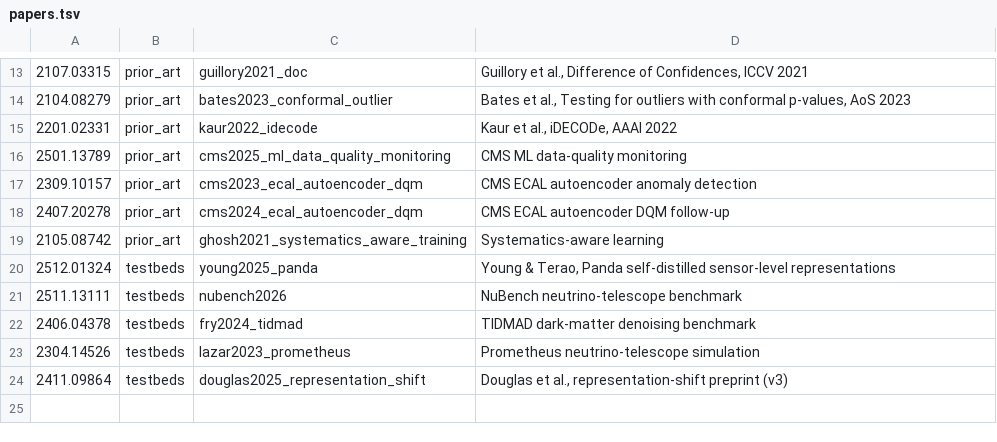
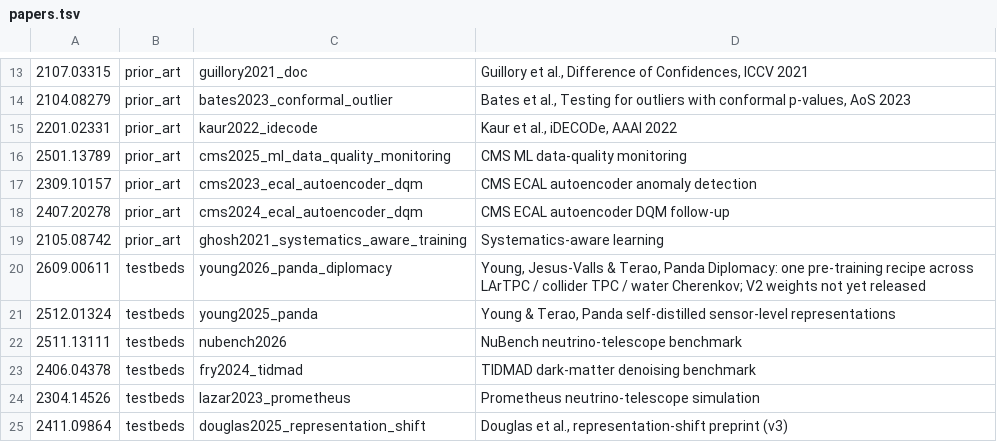
Before and after one commit to seanxia8/ORACLE, a TSV file: reference/papers/papers.tsv, drawn as a sheet; only a part is shown, gaps mark what is left out; the diff names each change by its address in the sheet, - before the commit and + after, or states it on an @@ line.

```diff
--- a/reference/papers/papers.tsv
+++ b/reference/papers/papers.tsv
+row 20: 2609.00611 | testbeds | young2026_panda_diplomacy | Young, Jesus-Valls & Terao, Panda Diplomacy: one pre-training recipe across LArTPC / collider TPC / water Cherenkov; V2 weights not yet released
```
Also changed, not shown: 3 other files.
